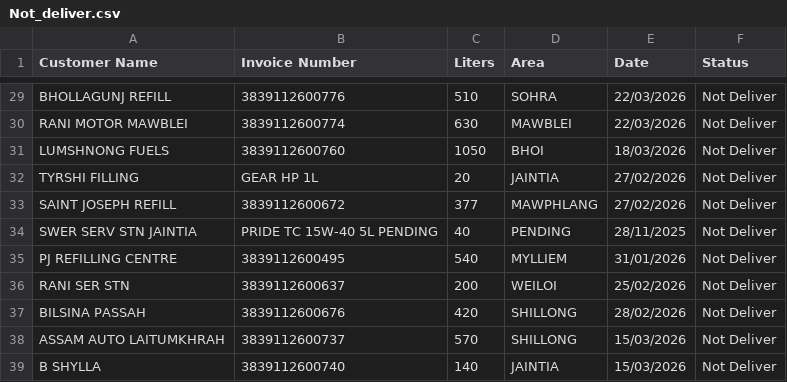
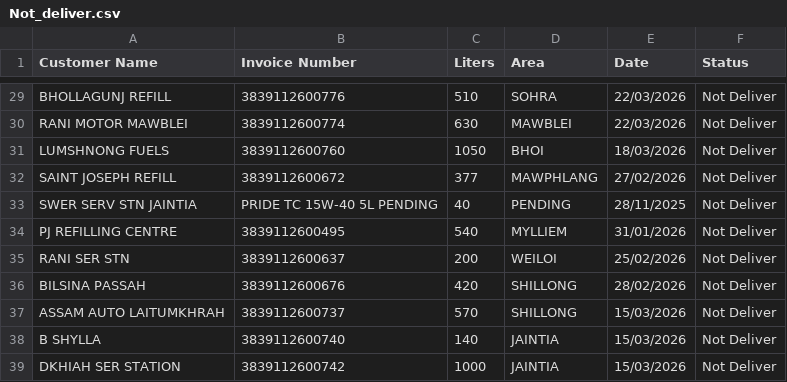
Before and after one commit to servodata98/outstandingsheetxczdv-bnmhgdaegthm-datkhfscbnlpmnb, a CSV file: outstandingsheetxczdv-bnmhgdaegthm-datkhfscbnlpmnb/Not_deliver.csv, drawn as a sheet; only a part is shown, gaps mark what is left out; the shorter side is filled out with more unchanged rows.

Commit message:
Update Not_deliver.csv

```diff
--- a/outstandingsheetxczdv-bnmhgdaegthm-datkhfscbnlpmnb/Not_deliver.csv
+++ b/outstandingsheetxczdv-bnmhgdaegthm-datkhfscbnlpmnb/Not_deliver.csv
@@ -31,3 +31,2 @@ RANI MOTOR MAWBLEI,3839112600774,630,MAWBLEI,22/03/2026,Not Deliver
 LUMSHNONG FUELS,3839112600760,1050,BHOI,18/03/2026,Not Deliver
-TYRSHI FILLING,GEAR HP 1L,20,JAINTIA,27/02/2026,Not Deliver
 SAINT JOSEPH REFILL,3839112600672,377,MAWPHLANG,27/02/2026,Not Deliver
```
